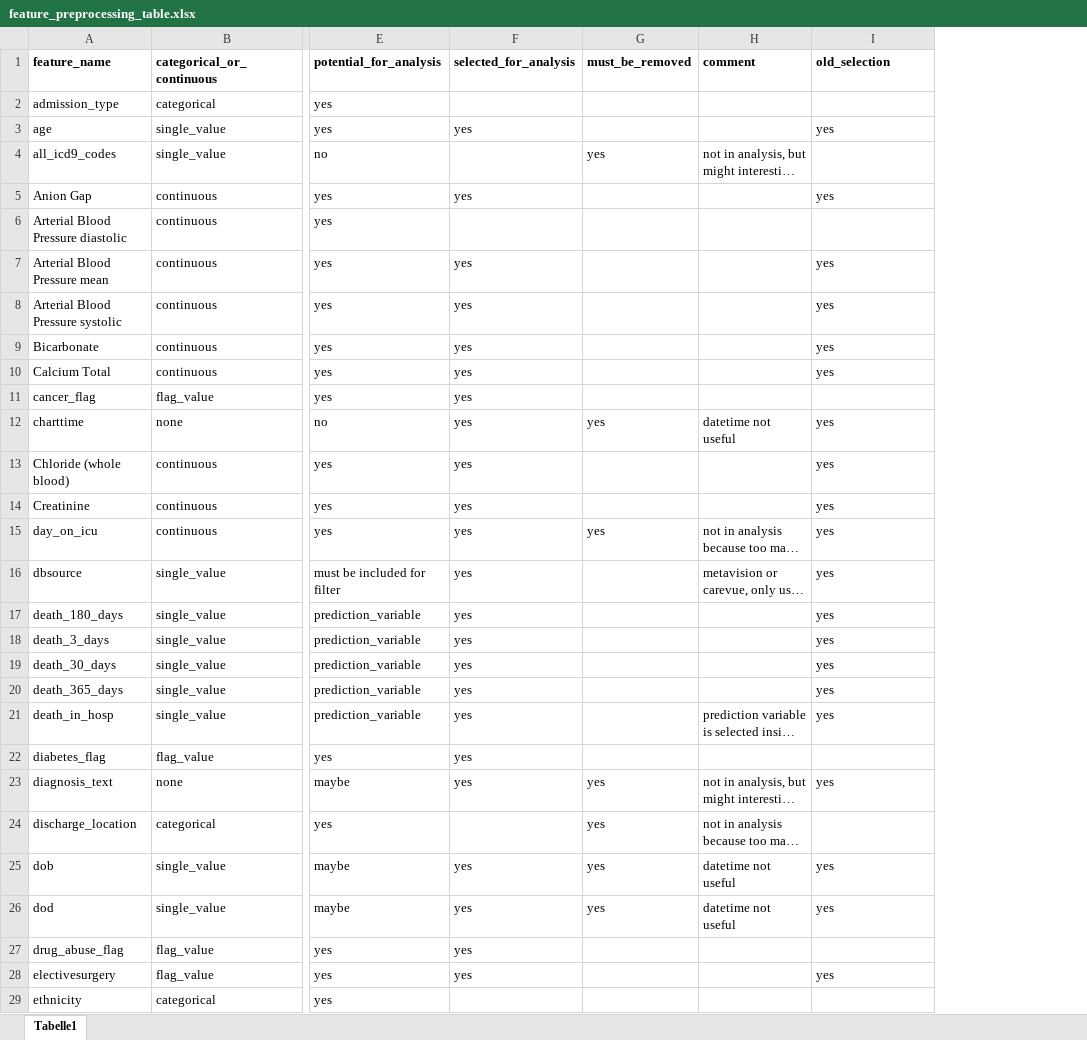
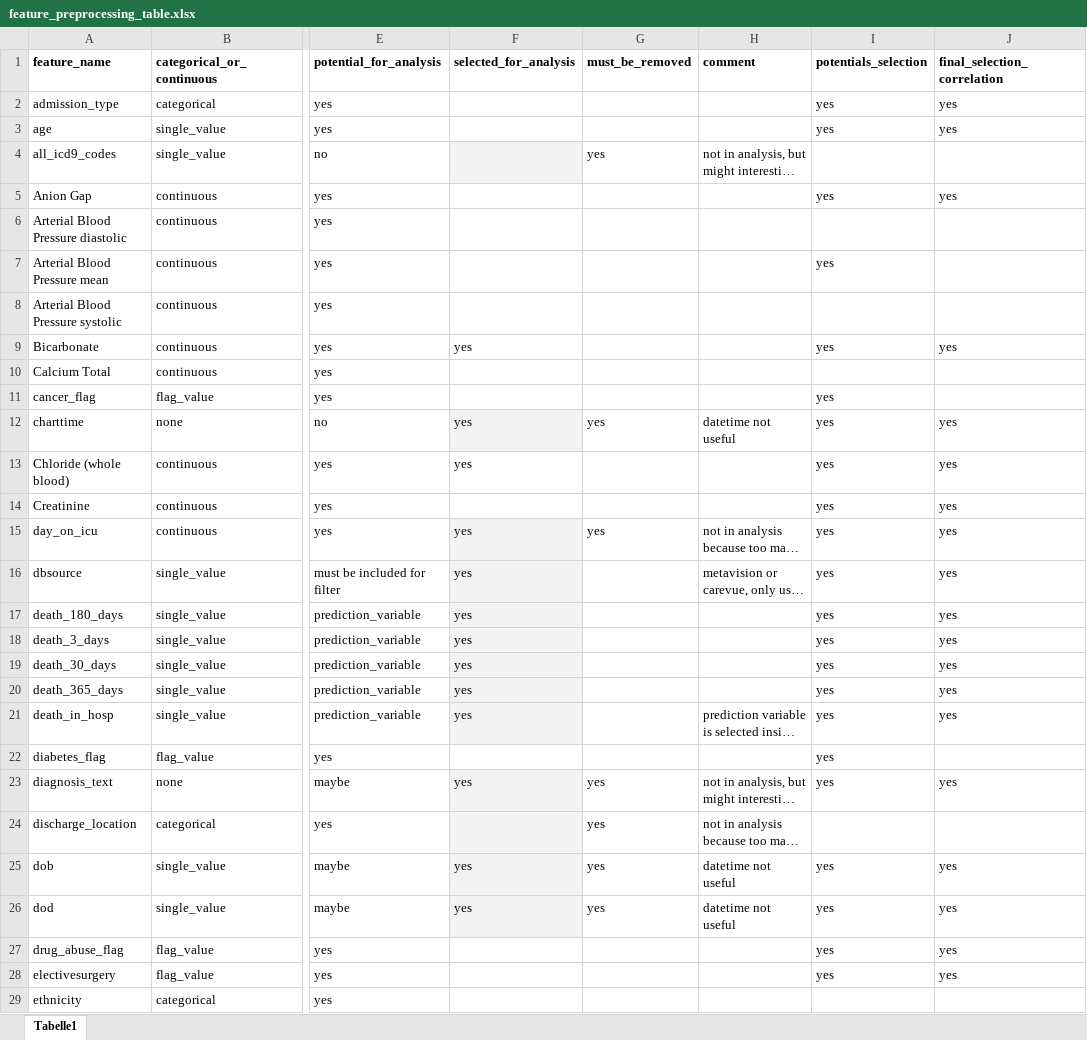
Before and after one commit to JayVeezy1/MA_thesis, an Excel workbook: supplements/feature_preprocessing_table.xlsx, sheet Tabelle1, drawn as a sheet; only a part is shown, gaps mark what is left out; long unchanged cells end in …; values as stored, in another font and other column widths than the file's, no borders; the diff covers the shown part only; the diff names each change by its address in the sheet, - before the commit and + after, or states it on an @@ line.

Commit message:
added binary correlation, added FACTORIZATION_TABLE.xlsx instead of automatic factorization, plotted correlations for text, added function plot_random_forest with GridSearch for RF

```diff
--- a/supplements/feature_preprocessing_table.xlsx (sheet Tabelle1)
+++ b/supplements/feature_preprocessing_table.xlsx (sheet Tabelle1)
+column J (final_selection_correlation), rows 2-28: yes | yes |  | yes |  |  |  | yes |  |  | yes | yes | yes | yes | yes | yes | yes | yes | yes | yes |  | yes |  | yes | yes | yes | yes
-I1: old_selection
+I1: potentials_selection
-I2 (potentials_selection): (empty)
+I2 (potentials_selection): yes
-F3 (selected_for_analysis): yes
+F3 (selected_for_analysis): (empty)
-F4 fill: none
+F4 fill: #F2F2F2
-F5 (selected_for_analysis): yes
+F5 (selected_for_analysis): (empty)
-F7:F8 (selected_for_analysis): yes
+F7:F8 (selected_for_analysis): (empty)
-I8 (potentials_selection): yes
+I8 (potentials_selection): (empty)
-F10:F11 (selected_for_analysis): yes
+F10:F11 (selected_for_analysis): (empty)
-I10 (potentials_selection): yes
+I10 (potentials_selection): (empty)
-I11 (potentials_selection): (empty)
+I11 (potentials_selection): yes
-F12 fill: none
+F12 fill: #F2F2F2
-F14 (selected_for_analysis): yes
+F14 (selected_for_analysis): (empty)
-F15:F21 fill: none
+F15:F21 fill: #F2F2F2
-F22 (selected_for_analysis): yes
+F22 (selected_for_analysis): (empty)
-I22 (potentials_selection): (empty)
+I22 (potentials_selection): yes
-F23:F26 fill: none
+F23:F26 fill: #F2F2F2
-F27:F28 (selected_for_analysis): yes
+F27:F28 (selected_for_analysis): (empty)
-I27 (potentials_selection): (empty)
+I27 (potentials_selection): yes
```
Also changed, not shown: 14 edited cells and cell formats elsewhere in this sheet, 13 other files.
